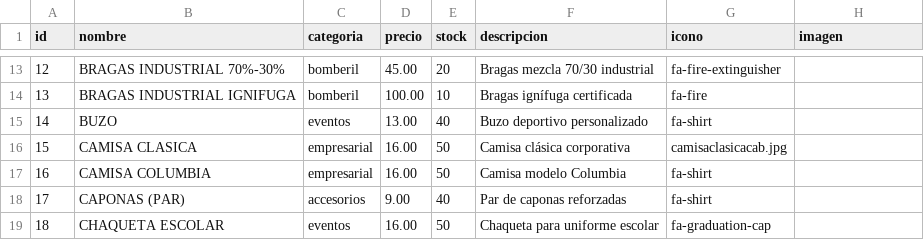
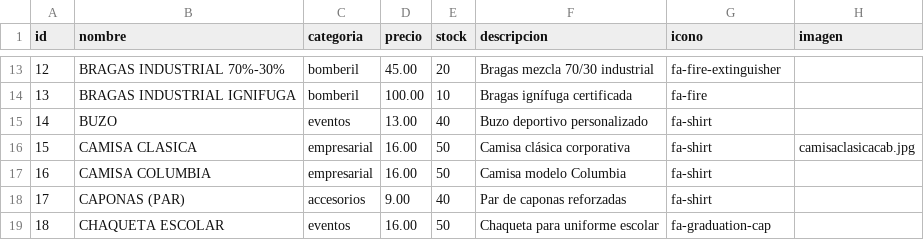
Before and after one commit to ronaldlsalazar-ship-it/tienda-cpunto50, a CSV file: data/productos.csv, drawn as a sheet; only a part is shown, gaps mark what is left out.

Commit message:
Update CAMISA CLASICA entry in productos.csv
Added an icon class to the CAMISA CLASICA entry.

```diff
--- a/data/productos.csv
+++ b/data/productos.csv
@@ -15,3 +15,3 @@ id,nombre,categoria,precio,stock,descripcion,icono,imagen
 14,BUZO,eventos,13.00,40,Buzo deportivo personalizado,fa-shirt
-15,CAMISA CLASICA,empresarial,16.00,50,Camisa clásica corporativa,camisaclasicacab.jpg
+15,CAMISA CLASICA,empresarial,16.00,50,Camisa clásica corporativa,fa-shirt,camisaclasicacab.jpg
 16,CAMISA COLUMBIA,empresarial,16.00,50,Camisa modelo Columbia,fa-shirt
```
